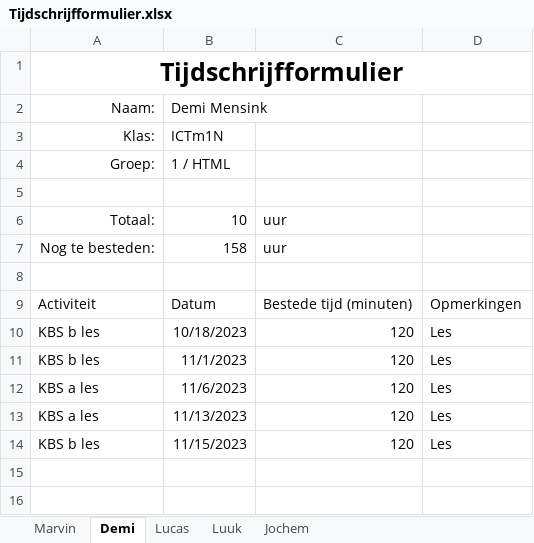
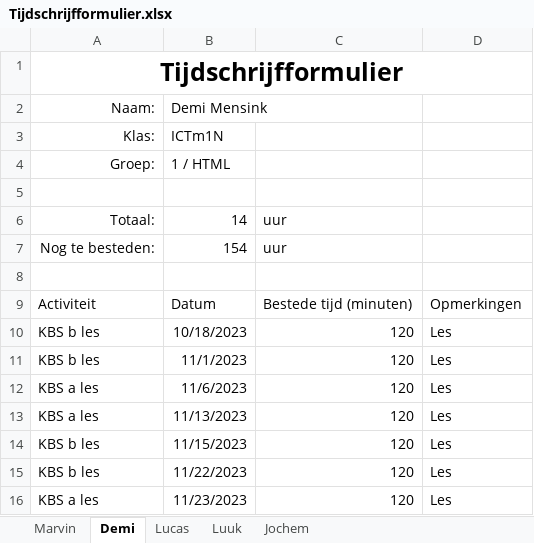
Before and after one commit to YoungSilent/nerdy_gadgets, an Excel workbook: docs/oplevering/08Projectdocumentatie/Tijdschrijfformulier.xlsx, sheet Demi, drawn as a sheet; values as stored, in another font and other column widths than the file's, no borders; table styles not drawn; the diff names each change by its address in the sheet, - before the commit and + after, or states it on an @@ line.

```diff
--- a/docs/oplevering/08Projectdocumentatie/Tijdschrijfformulier.xlsx (sheet Demi)
+++ b/docs/oplevering/08Projectdocumentatie/Tijdschrijfformulier.xlsx (sheet Demi)
-B6: 10
+B6: 14
-B7: 158
+B7: 154
+row 15: KBS b les | 11/22/2023 | 120 | Les
+row 16: KBS a les | 11/23/2023 | 120 | Les
```
Also changed, not shown: sheet Marvin, sheet Lucas, sheet Luuk.
